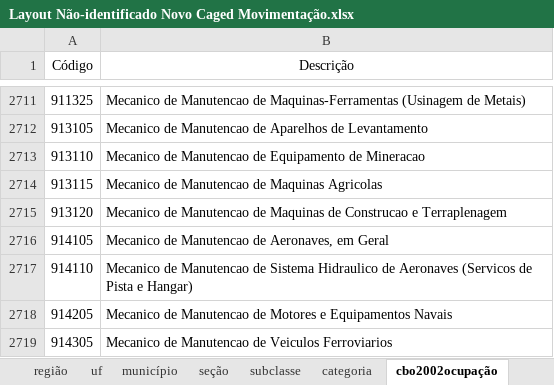
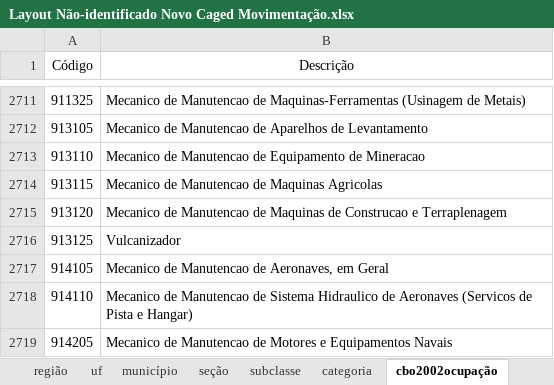
Before and after one commit to ObservatorioDoTrabalhoArapiraca/observatorio-backend, an Excel workbook: apps/referenciais/Layout Não-identificado Novo Caged Movimentação.xlsx, sheet cbo2002ocupação, drawn as a sheet; only a part is shown, gaps mark what is left out; the shorter side is filled out with more unchanged rows; values as stored, in another font and other column widths than the file's, no borders; the diff names each change by its address in the sheet, - before the commit and + after, or states it on an @@ line.

Commit message:
add rais reference tables

```diff
--- a/apps/referenciais/Layout Não-identificado Novo Caged Movimentação.xlsx (sheet cbo2002ocupação)
+++ b/apps/referenciais/Layout Não-identificado Novo Caged Movimentação.xlsx (sheet cbo2002ocupação)
+row 2716: 913125 | Vulcanizador
```
Also changed, not shown: 9 other files.
